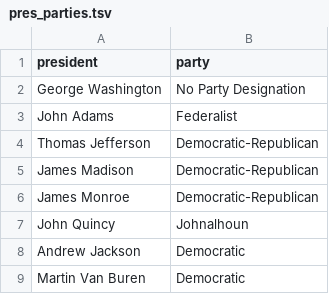
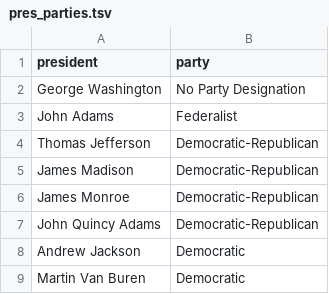
Before and after one commit to jason137/gads_26, a TSV file: datasets/pres_parties.tsv, drawn as a sheet; only a part is shown; removed rows and columns are numbered as before the commit, all else as after; the diff names each change by its address in the sheet, - before the commit and + after, or states it on an @@ line.

```diff
--- a/datasets/pres_parties.tsv
+++ b/datasets/pres_parties.tsv
-row 7: John Quincy | Johnalhoun
+row 7: John Quincy Adams | Democratic-Republican
```
Also changed, not shown: datasets/presidents.tsv.
